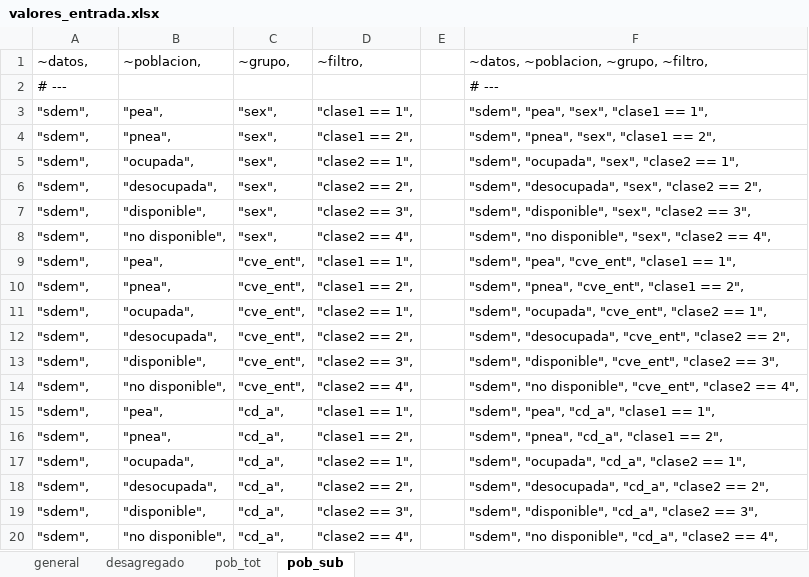
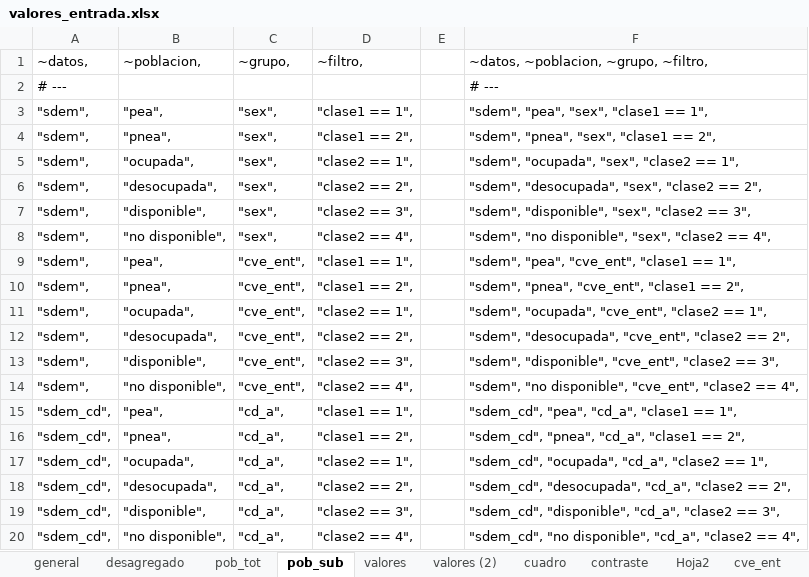
Before and after one commit to ramon-gc30/indicadores_enoe, an Excel workbook: bitacora/valores_entrada.xlsx, sheet pob_sub, drawn as a sheet; values as stored, in another font and other column widths than the file's, no borders; the diff names each change by its address in the sheet, - before the commit and + after, or states it on an @@ line.

Commit message:
excel que contiene los valores de las tablas procesadas, según metadatos del INEGI

```diff
--- a/bitacora/valores_entrada.xlsx (sheet pob_sub)
+++ b/bitacora/valores_entrada.xlsx (sheet pob_sub)
+sheet tab: valores
+sheet tab: valores (2)
+sheet tab: cuadro
+sheet tab: contraste
+sheet tab: Hoja2
+sheet tab: cve_ent
-A15:A20: "sdem",
+A15:A20: "sdem_cd",
-F15: "sdem", "pea", "cd_a", "clase1 == 1",
+F15: "sdem_cd", "pea", "cd_a", "clase1 == 1",
-F16: "sdem", "pnea", "cd_a", "clase1 == 2",
+F16: "sdem_cd", "pnea", "cd_a", "clase1 == 2",
-F17: "sdem", "ocupada", "cd_a", "clase2 == 1",
+F17: "sdem_cd", "ocupada", "cd_a", "clase2 == 1",
-F18: "sdem", "desocupada", "cd_a",…
+F18: "sdem_cd", "desocupada", "cd_a",…
-F19: "sdem", "disponible", "cd_a",…
+F19: "sdem_cd", "disponible", "cd_a",…
-F20: "sdem", "no disponible",…
+F20: "sdem_cd", "no disponible",…
```
Also changed, not shown: sheet general, sheet desagregado, sheet pob_tot, other sheet tabs, formulas that keep their value.
